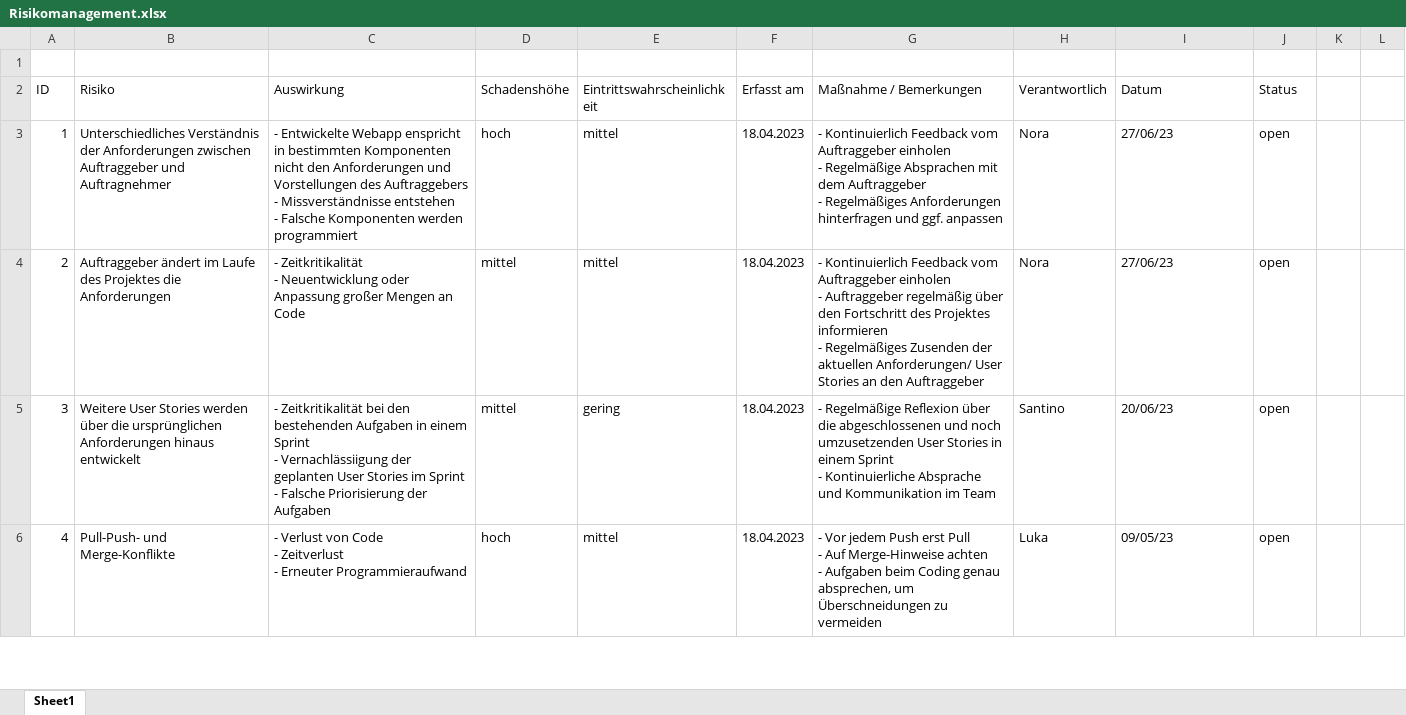
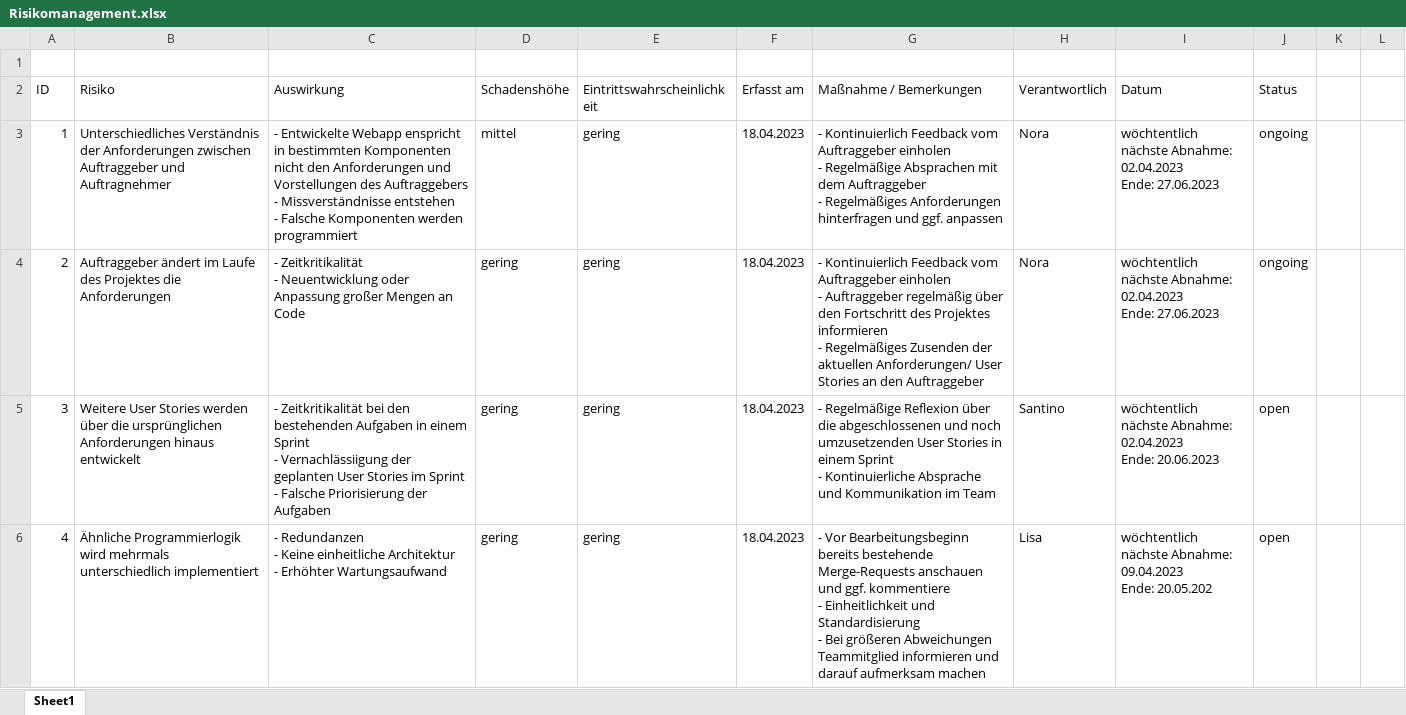
Before and after one commit to haelisa/dtc, an Excel workbook: project-docs/A_Dokumente/Q1-Planung/Risikomanagement.xlsx, sheet Sheet1, drawn as a sheet; only a part is shown; values as stored, in another font and other column widths than the file's, no cell formats; table styles not drawn; ↵ is a line break in a cell; the diff covers the shown part only; the diff names each change by its address in the sheet, - before the commit and + after, or states it on an @@ line.

Commit message:
Replace Risikomanagement.xlsx

```diff
--- a/project-docs/A_Dokumente/Q1-Planung/Risikomanagement.xlsx (sheet Sheet1)
+++ b/project-docs/A_Dokumente/Q1-Planung/Risikomanagement.xlsx (sheet Sheet1)
-D3 (Schadenshöhe): hoch
+D3 (Schadenshöhe): mittel
-E3:E4 (Eintrittswahrscheinlichkeit): mittel
+E3:E4 (Eintrittswahrscheinlichkeit): gering
-I3:I4 (Datum): 27/06/23
+I3:I4 (Datum): wöchtentlich ↵ nächste Abnahme: 02.04.2023 ↵ Ende: 27.06.2023
-J3:J4 (Status): open
+J3:J4 (Status): ongoing
-D4:D5 (Schadenshöhe): mittel
+D4:D5 (Schadenshöhe): gering
-I5 (Datum): 20/06/23
+I5 (Datum): wöchtentlich ↵ nächste Abnahme: 02.04.2023 ↵ Ende: 20.06.2023
-B6 (Risiko): Pull-Push- und Merge-Konflikte
+B6 (Risiko): Ähnliche Programmierlogik wird mehrmals unterschiedlich implementiert
-C6 (Auswirkung): - Verlust von Code ↵ - Zeitverlust ↵ - Erneuter Programmieraufwand
+C6 (Auswirkung): - Redundanzen ↵ - Keine einheitliche Architektur ↵ - Erhöhter Wartungsaufwand
-D6 (Schadenshöhe): hoch
+D6 (Schadenshöhe): gering
-E6 (Eintrittswahrscheinlichkeit): mittel
+E6 (Eintrittswahrscheinlichkeit): gering
-G6 (Maßnahme / Bemerkungen): - Vor jedem Push erst Pull ↵ - Auf Merge-Hinweise achten ↵ - Aufgaben beim Coding genau absprechen, um Überschneidungen zu vermeiden
+G6 (Maßnahme / Bemerkungen): - Vor Bearbeitungsbeginn bereits bestehende Merge-Requests anschauen und ggf. kommentiere ↵ - Einheitlichkeit und Standardisierung ↵ - Bei größeren Abweichungen Teammitglied informieren und darauf aufmerksam machen
-H6 (Verantwortlich): Luka
+H6 (Verantwortlich): Lisa
-I6 (Datum): 09/05/23
+I6 (Datum): wöchtentlich ↵ nächste Abnahme: 09.04.2023 ↵ Ende: 20.05.202
```
Also changed, not shown: 1 removed row and 91 edited cells elsewhere in this sheet, cell formats.
